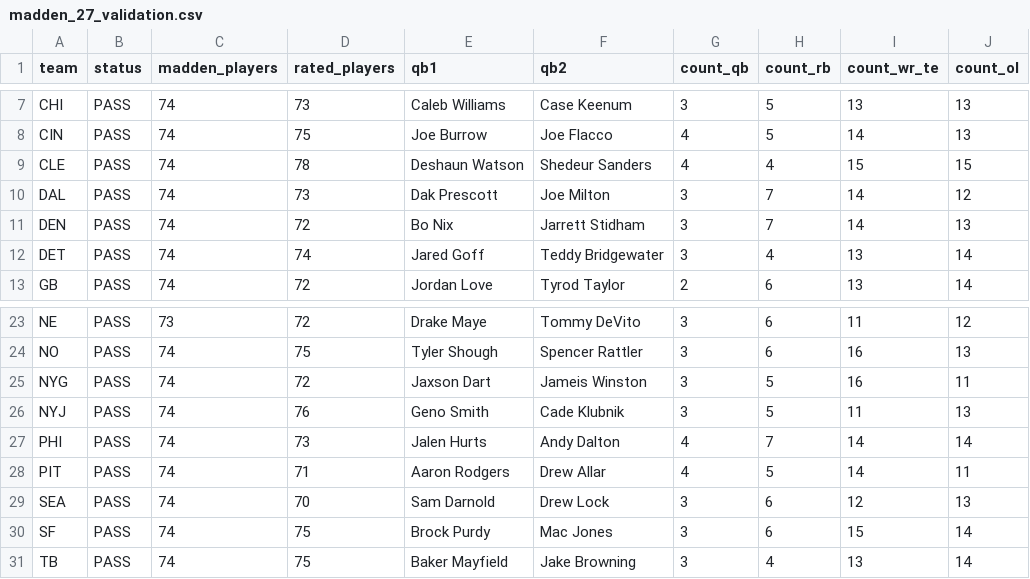
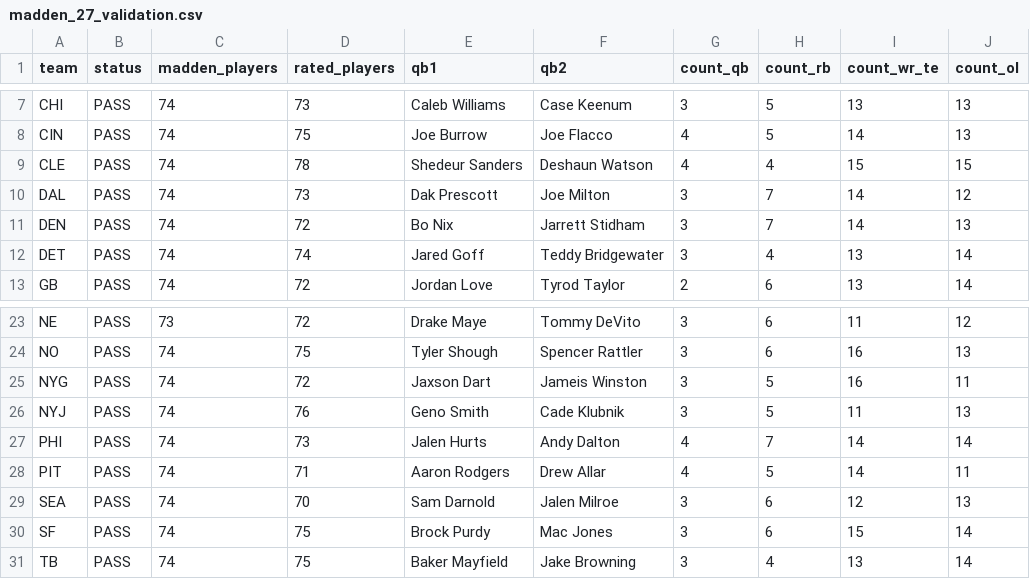
Before and after one commit to msiony24/Michael-betting-dashboard, a CSV file: data/nfl/madden_27_validation.csv, drawn as a sheet; only a part is shown, gaps mark what is left out; the diff names each change by its address in the sheet, - before the commit and + after, or states it on an @@ line.

```diff
--- a/data/nfl/madden_27_validation.csv
+++ b/data/nfl/madden_27_validation.csv
-E9 (qb1): Deshaun Watson
+E9 (qb1): Shedeur Sanders
-F9 (qb2): Shedeur Sanders
+F9 (qb2): Deshaun Watson
-F29 (qb2): Drew Lock
+F29 (qb2): Jalen Milroe
```
Also changed, not shown: data/nfl/player_ratings.csv, 5 other files.
